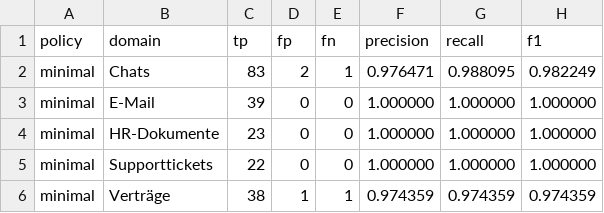
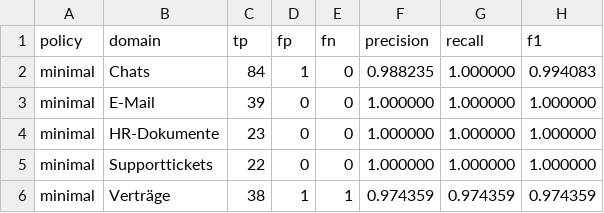
Before and after one commit to Hujary/anonymizer, a CSV file: evaluation/result/flair_ner_german_large/postprocess_off/minimal/csv/domain.csv, drawn as a sheet.

```diff
--- a/evaluation/result/flair_ner_german_large/postprocess_off/minimal/csv/domain.csv
+++ b/evaluation/result/flair_ner_german_large/postprocess_off/minimal/csv/domain.csv
@@ -1,3 +1,3 @@
 policy,domain,tp,fp,fn,precision,recall,f1
-minimal,Chats,83,2,1,0.976471,0.988095,0.982249
+minimal,Chats,84,1,0,0.988235,1.000000,0.994083
 minimal,E-Mail,39,0,0,1.000000,1.000000,1.000000
```
Also changed, not shown: evaluation/result/flair_ner_german_large/postprocess_off/minimal/csv/dataset.csv, evaluation/result/flair_ner_german_large/postprocess_off/minimal/csv/domain_label.csv, 53 other files.
